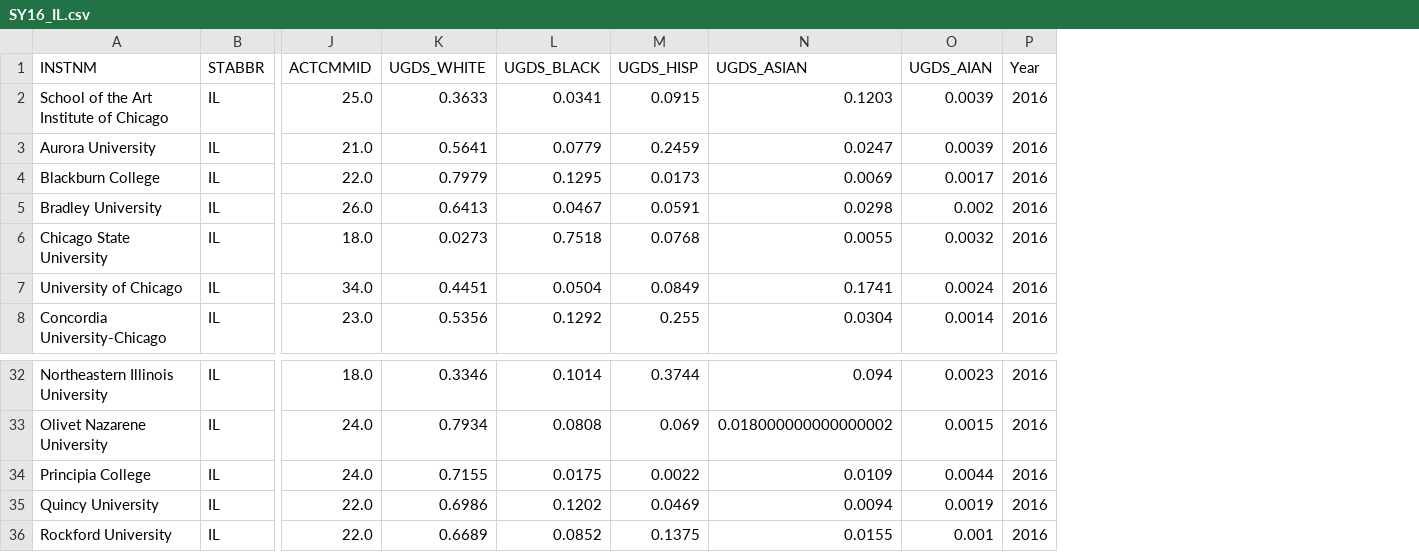
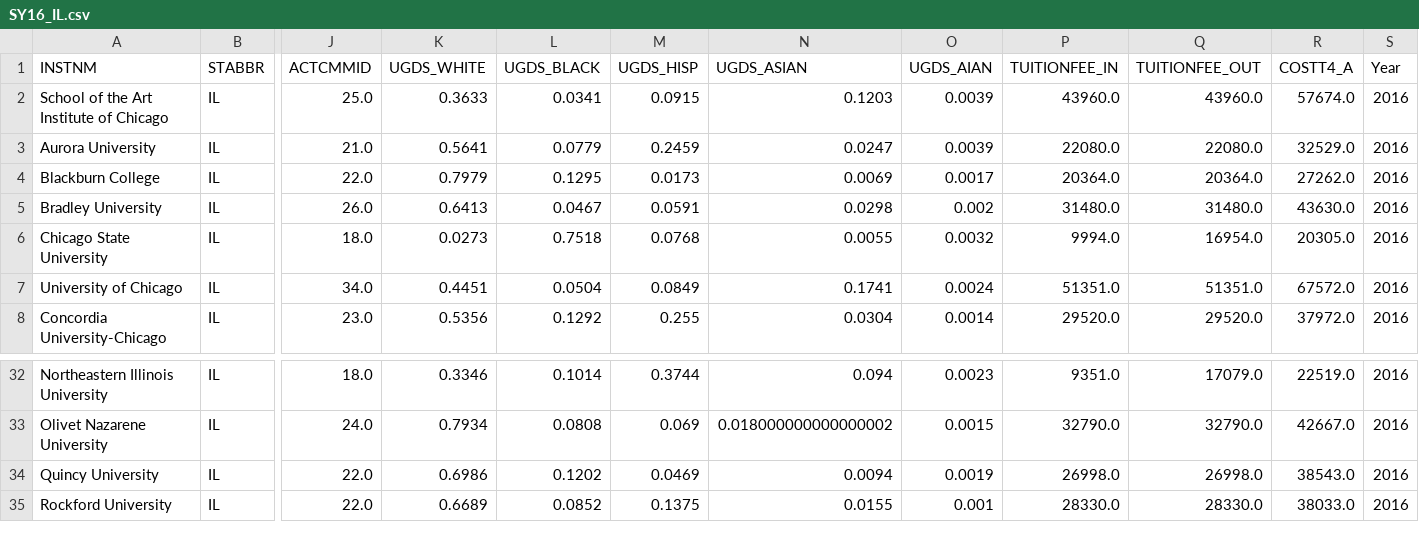
Before and after one commit to MissWibbon/education-ml, a CSV file: Output/SY16_IL.csv, drawn as a sheet; only a part is shown, gaps mark what is left out; removed rows and columns are numbered as before the commit, all else as after; rows hold the shown columns only; the diff names each change by its address in the sheet, - before the commit and + after, or states it on an @@ line.

```diff
--- a/Output/SY16_IL.csv
+++ b/Output/SY16_IL.csv
+column P (TUITIONFEE_IN), rows 2-8: 43960.0 | 22080.0 | 20364.0 | 31480.0 | 9994.0 | 51351.0 | 29520.0; rows 32-35: 9351.0 | 32790.0 | 26998.0 | 28330.0
+column Q (TUITIONFEE_OUT), rows 2-8: 43960.0 | 22080.0 | 20364.0 | 31480.0 | 16954.0 | 51351.0 | 29520.0; rows 32-35: 17079.0 | 32790.0 | 26998.0 | 28330.0
+column R (COSTT4_A), rows 2-8: 57674.0 | 32529.0 | 27262.0 | 43630.0 | 20305.0 | 67572.0 | 37972.0; rows 32-35: 22519.0 | 42667.0 | 38543.0 | 38033.0
-row 34: Principia College | IL | 24.0 | 0.7155 | 0.0175 | 0.0022 | 0.0109 | 0.0044 | 2016
```
Also changed, not shown: Output/SY15_IL.csv, Output/SY17_IL.csv, 4 other files.
